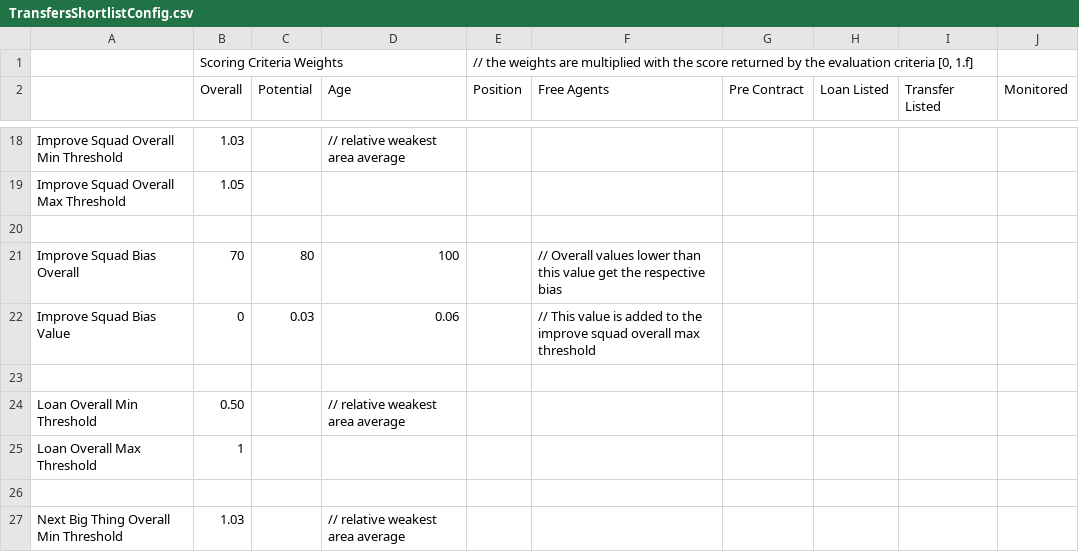
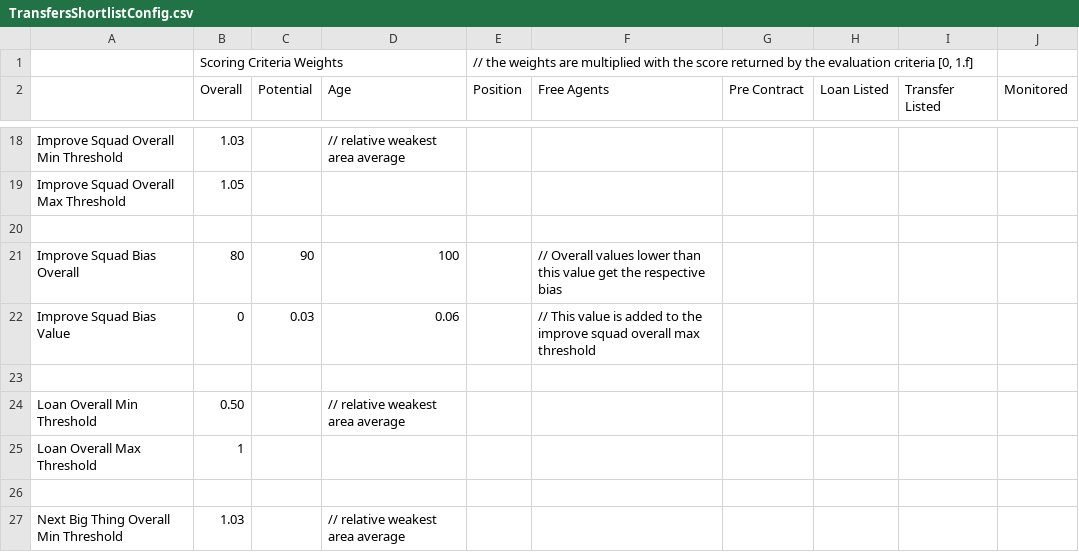
Before and after one commit to linuxfreak90/FIFA18-CMMOD, a CSV file: dlc_FootballCompEng/Transfers/TransfersShortlistConfig.csv, drawn as a sheet; only a part is shown, gaps mark what is left out.

```diff
--- a/dlc_FootballCompEng/Transfers/TransfersShortlistConfig.csv
+++ b/dlc_FootballCompEng/Transfers/TransfersShortlistConfig.csv
@@ -20,3 +20,3 @@ Improve Squad Overall Max Threshold,1.05,,,,,,,,
 ,,,,,,,,,
-Improve Squad Bias Overall,70,80,100,,// Overall values lower than this value get the respective bias,,,,
+Improve Squad Bias Overall,80,90,100,,// Overall values lower than this value get the respective bias,,,,
 Improve Squad Bias Value,0,0.03,0.06,,// This value is added to the improve squad overall max threshold,,,,
```
Also changed, not shown: dlc_FootballCompEng/Transfers/NegotiationsLoanOrBuy.csv, 27 other files.
